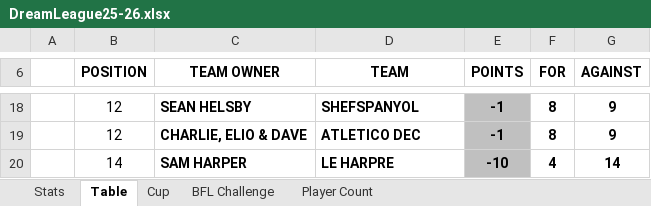
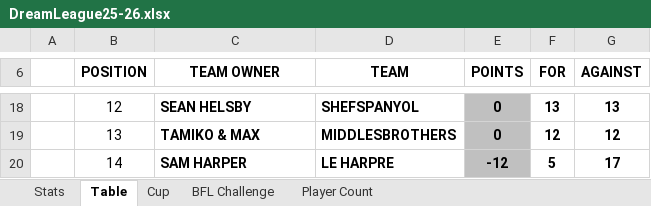
Before and after one commit to sgbstats/dreamleague, an Excel workbook: data/DreamLeague25-26.xlsx, sheet Table, drawn as a sheet; only a part is shown, gaps mark what is left out; values as stored, in another font and other column widths than the file's, no borders; removed rows and columns are numbered as before the commit, all else as after; the diff covers the shown part only; the diff names each change by its address in the sheet, - before the commit and + after, or states it on an @@ line.

```diff
--- a/data/DreamLeague25-26.xlsx (sheet Table)
+++ b/data/DreamLeague25-26.xlsx (sheet Table)
-E18 (POINTS): -1
+E18 (POINTS): 0
-F18 (FOR): 8
+F18 (FOR): 13
-G18 (AGAINST): 9
+G18 (AGAINST): 13
-row 19:  | 12 | CHARLIE, ELIO & DAVE | ATLETICO DEC | -1 | 8 | 9
+row 19:  | 13 | TAMIKO & MAX | MIDDLESBROTHERS | 0 | 12 | 12
-E20 (POINTS): -10
+E20 (POINTS): -12
-F20 (FOR): 4
+F20 (FOR): 5
-G20 (AGAINST): 14
+G20 (AGAINST): 17
```
Also changed, not shown: 5 added rows, 5 removed rows and 20 edited cells elsewhere in this sheet, sheet Stats, sheet BFL Challenge, sheet Player Count, 3 other files.
